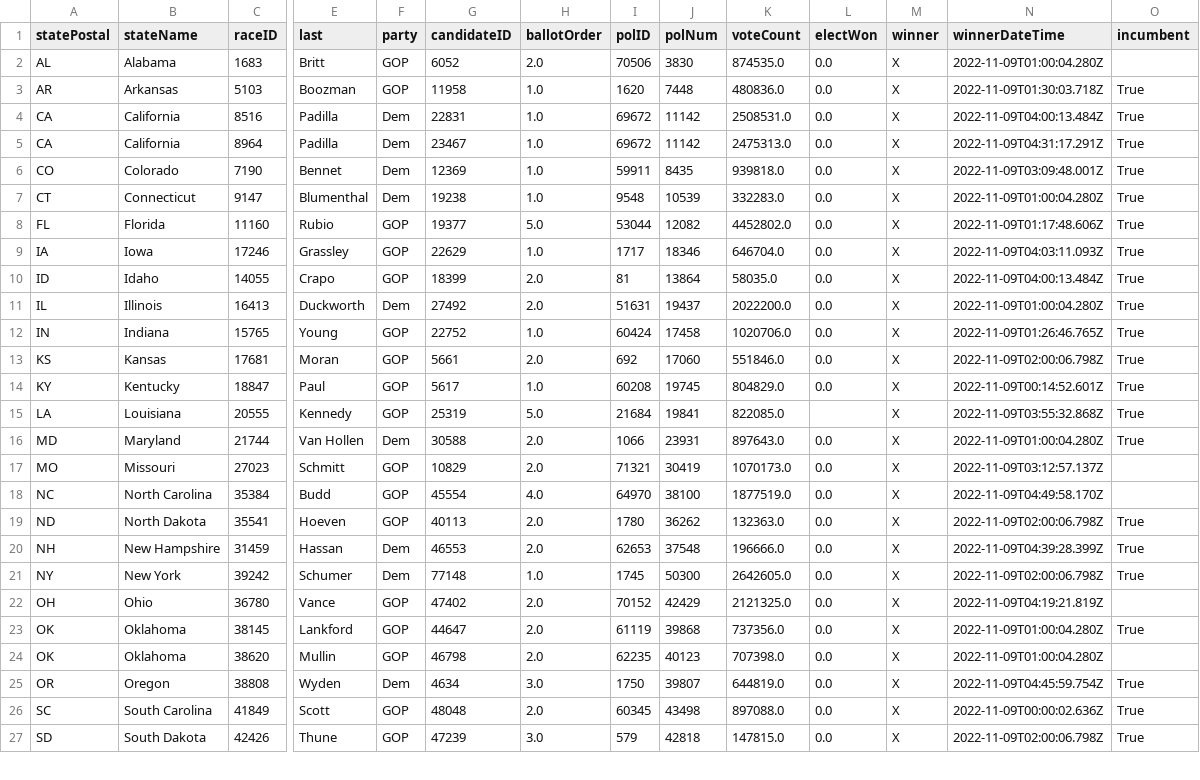
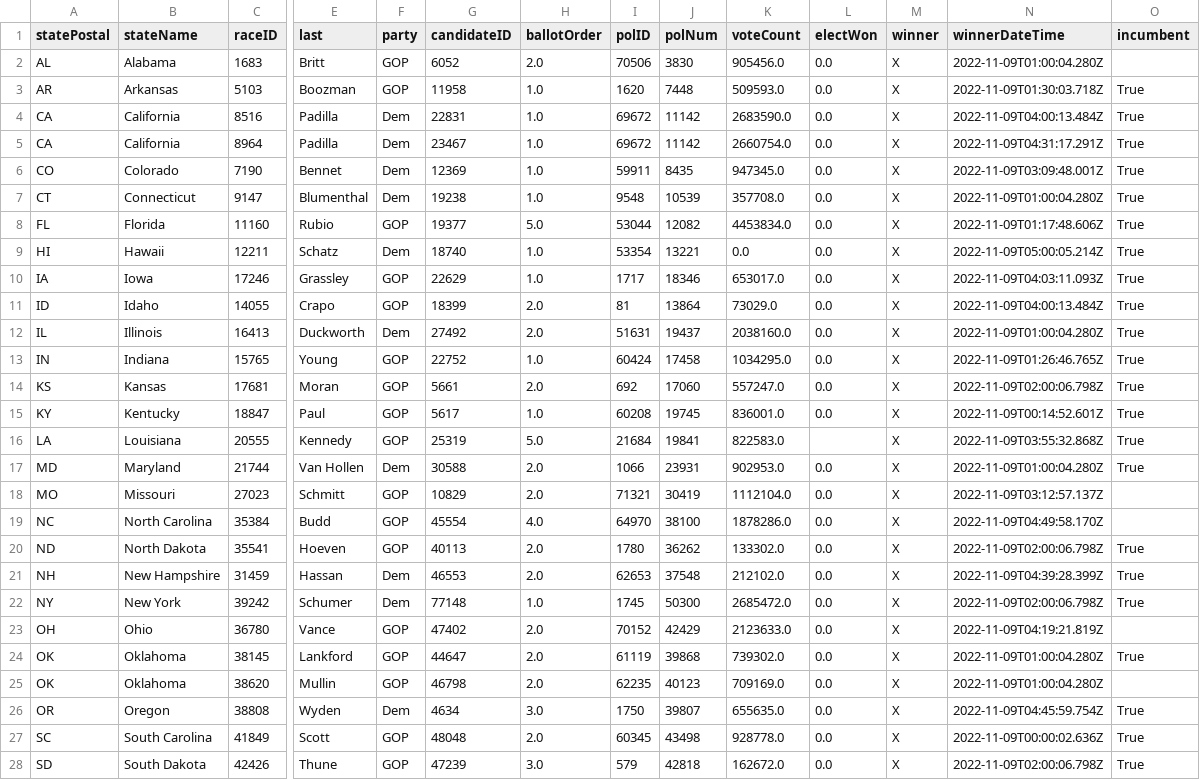
Before and after one commit to Nikkei-Visual-Data-Journalism/MidTermElection_1123409584372xxbb225, a CSV file: APAPI/electionResultsWinners_senate.csv, drawn as a sheet; only a part is shown, gaps mark what is left out; addresses are those after the commit; rows hold the shown columns only; the diff covers the shown part only; the diff names each change by its address in the sheet, - before the commit and + after, or states it on an @@ line.

```diff
--- a/APAPI/electionResultsWinners_senate.csv
+++ b/APAPI/electionResultsWinners_senate.csv
-K2 (voteCount): 874535.0
+K2 (voteCount): 905456.0
-K3 (voteCount): 480836.0
+K3 (voteCount): 509593.0
-K4 (voteCount): 2508531.0
+K4 (voteCount): 2683590.0
-K5 (voteCount): 2475313.0
+K5 (voteCount): 2660754.0
-K6 (voteCount): 939818.0
+K6 (voteCount): 947345.0
-K7 (voteCount): 332283.0
+K7 (voteCount): 357708.0
-K8 (voteCount): 4452802.0
+K8 (voteCount): 4453834.0
+row 9: HI | Hawaii | 12211 | Schatz | Dem | 18740 | 1.0 | 53354 | 13221 | 0.0 | 0.0 | X | 2022-11-09T05:00:05.214Z | True
-K10 (voteCount): 646704.0
+K10 (voteCount): 653017.0
-K11 (voteCount): 58035.0
+K11 (voteCount): 73029.0
-K12 (voteCount): 2022200.0
+K12 (voteCount): 2038160.0
-K13 (voteCount): 1020706.0
+K13 (voteCount): 1034295.0
-K14 (voteCount): 551846.0
+K14 (voteCount): 557247.0
-K15 (voteCount): 804829.0
+K15 (voteCount): 836001.0
-K16 (voteCount): 822085.0
+K16 (voteCount): 822583.0
-K17 (voteCount): 897643.0
+K17 (voteCount): 902953.0
-K18 (voteCount): 1070173.0
+K18 (voteCount): 1112104.0
-K19 (voteCount): 1877519.0
+K19 (voteCount): 1878286.0
-K20 (voteCount): 132363.0
+K20 (voteCount): 133302.0
-K21 (voteCount): 196666.0
+K21 (voteCount): 212102.0
-K22 (voteCount): 2642605.0
+K22 (voteCount): 2685472.0
-K23 (voteCount): 2121325.0
+K23 (voteCount): 2123633.0
-K24 (voteCount): 737356.0
+K24 (voteCount): 739302.0
-K25 (voteCount): 707398.0
+K25 (voteCount): 709169.0
-K26 (voteCount): 644819.0
+K26 (voteCount): 655635.0
-K27 (voteCount): 897088.0
+K27 (voteCount): 928778.0
-K28 (voteCount): 147815.0
+K28 (voteCount): 162672.0
```
Also changed, not shown: 1 edited cell elsewhere in this file, APAPI/electionResultsWinners_house.csv, Flourish/map_senate.csv, 3 other files.
